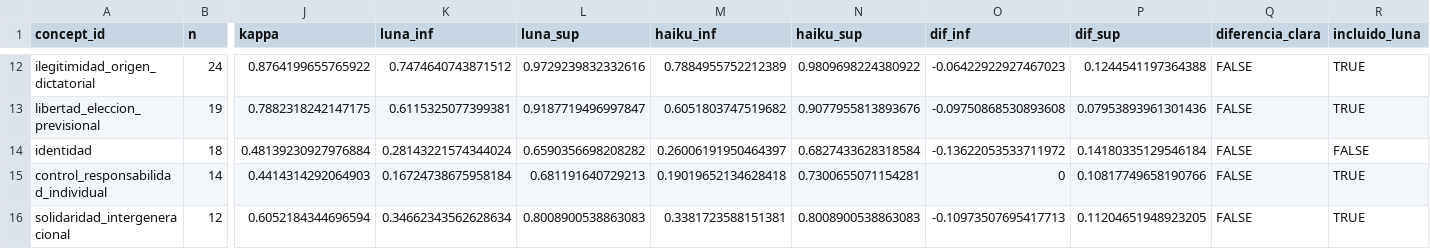
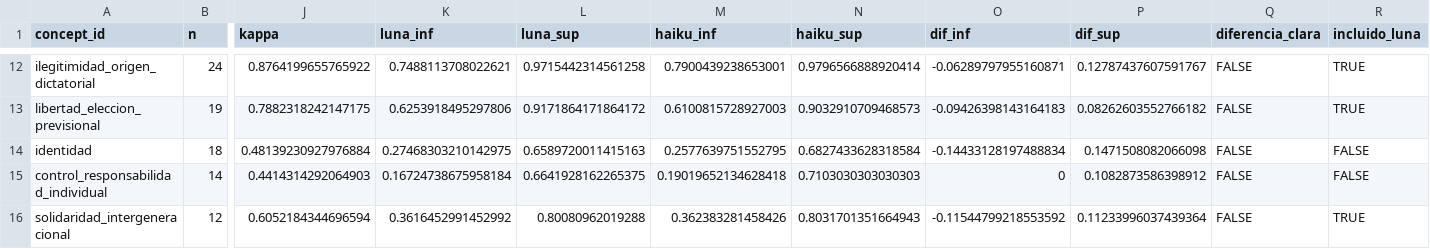
Before and after one commit to ismaelaguayob/thesis, a CSV file: output/tables/validation/concordancia_por_concepto.csv, drawn as a sheet; only a part is shown, gaps mark what is left out; the diff covers the shown part only; the diff names each change by its address in the sheet, - before the commit and + after, or states it on an @@ line.

```diff
--- a/output/tables/validation/concordancia_por_concepto.csv
+++ b/output/tables/validation/concordancia_por_concepto.csv
-K12 (luna_inf): 0.7474640743871512
+K12 (luna_inf): 0.7488113708022621
-L12 (luna_sup): 0.9729239832332616
+L12 (luna_sup): 0.9715442314561258
-M12 (haiku_inf): 0.7884955752212389
+M12 (haiku_inf): 0.7900439238653001
-N12 (haiku_sup): 0.9809698224380922
+N12 (haiku_sup): 0.9796566888920414
-O12 (dif_inf): -0.06422922927467023
+O12 (dif_inf): -0.06289797955160871
-P12 (dif_sup): 0.1244541197364388
+P12 (dif_sup): 0.12787437607591767
-K13 (luna_inf): 0.6115325077399381
+K13 (luna_inf): 0.6253918495297806
-L13 (luna_sup): 0.9187719496997847
+L13 (luna_sup): 0.9171864171864172
-M13 (haiku_inf): 0.6051803747519682
+M13 (haiku_inf): 0.6100815728927003
-N13 (haiku_sup): 0.9077955813893676
+N13 (haiku_sup): 0.9032910709468573
-O13 (dif_inf): -0.09750868530893608
+O13 (dif_inf): -0.09426398143164183
-P13 (dif_sup): 0.07953893961301436
+P13 (dif_sup): 0.08262603552766182
-K14 (luna_inf): 0.28143221574344024
+K14 (luna_inf): 0.27468303210142975
-L14 (luna_sup): 0.6590356698208282
+L14 (luna_sup): 0.6589720011415163
-M14 (haiku_inf): 0.26006191950464397
+M14 (haiku_inf): 0.2577639751552795
-O14 (dif_inf): -0.13622053533711972
+O14 (dif_inf): -0.14433128197488834
-P14 (dif_sup): 0.14180335129546184
+P14 (dif_sup): 0.1471508082066098
-L15 (luna_sup): 0.681191640729213
+L15 (luna_sup): 0.6641928162265375
-N15 (haiku_sup): 0.7300655071154281
+N15 (haiku_sup): 0.7103030303030303
-P15 (dif_sup): 0.10817749658190766
+P15 (dif_sup): 0.1082873586398912
-R15 (incluido_luna): TRUE
+R15 (incluido_luna): FALSE
-K16 (luna_inf): 0.34662343562628634
+K16 (luna_inf): 0.3616452991452992
-L16 (luna_sup): 0.8008900538863083
+L16 (luna_sup): 0.80080962019288
-M16 (haiku_inf): 0.3381723588151381
+M16 (haiku_inf): 0.362383281458426
-N16 (haiku_sup): 0.8008900538863083
+N16 (haiku_sup): 0.8031701351664943
-O16 (dif_inf): -0.10973507695417713
+O16 (dif_inf): -0.11544799218553592
-P16 (dif_sup): 0.11204651948923205
+P16 (dif_sup): 0.11233996037439364
```
Also changed, not shown: 59 edited cells elsewhere in this file, 17 other files.
